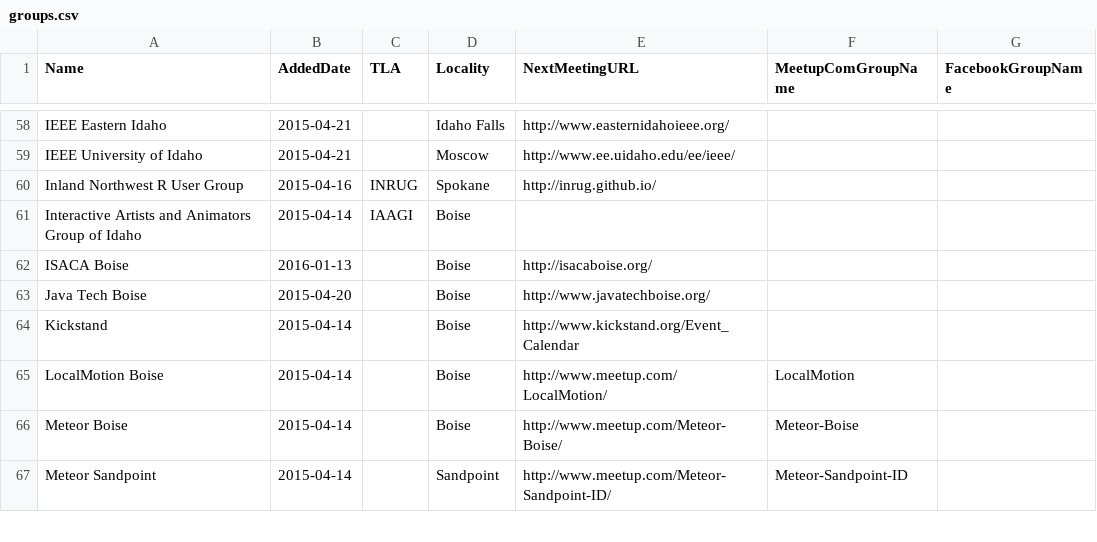
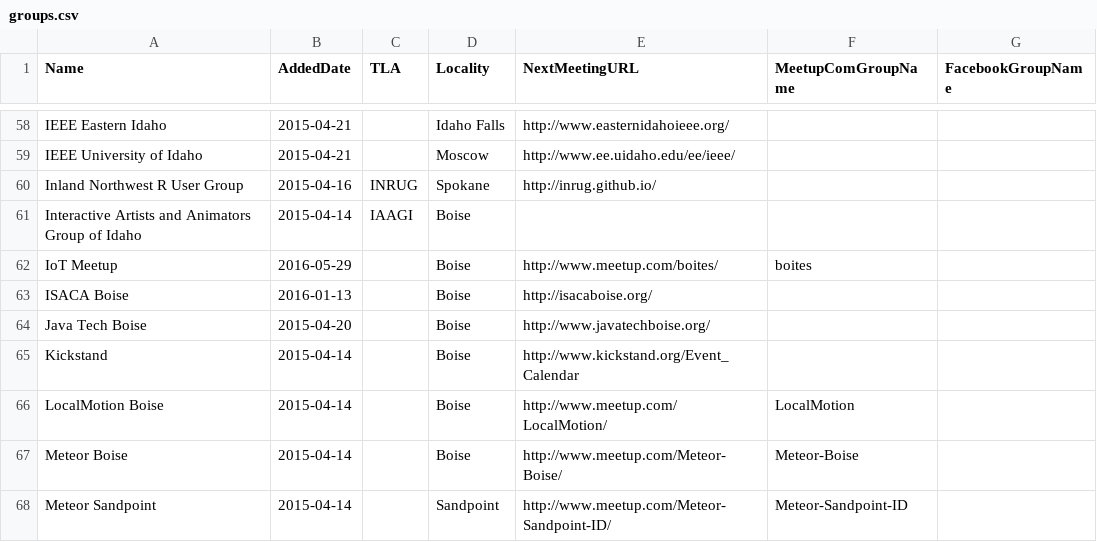
Before and after one commit to rationalagents/gemstateio-groups, a CSV file: groups.csv, drawn as a sheet; only a part is shown, gaps mark what is left out.

Commit message:
Add IoT meetup (#13)

```diff
--- a/groups.csv
+++ b/groups.csv
@@ -61,2 +61,3 @@ Inland Northwest R User Group,2015-04-16,INRUG,Spokane,http://inrug.github.io/,,
 Interactive Artists and Animators Group of Idaho,2015-04-14,IAAGI,Boise,,,
+IoT Meetup,2016-05-29,,Boise,http://www.meetup.com/boites/,boites,
 ISACA Boise,2016-01-13,,Boise,http://isacaboise.org/,,
```
